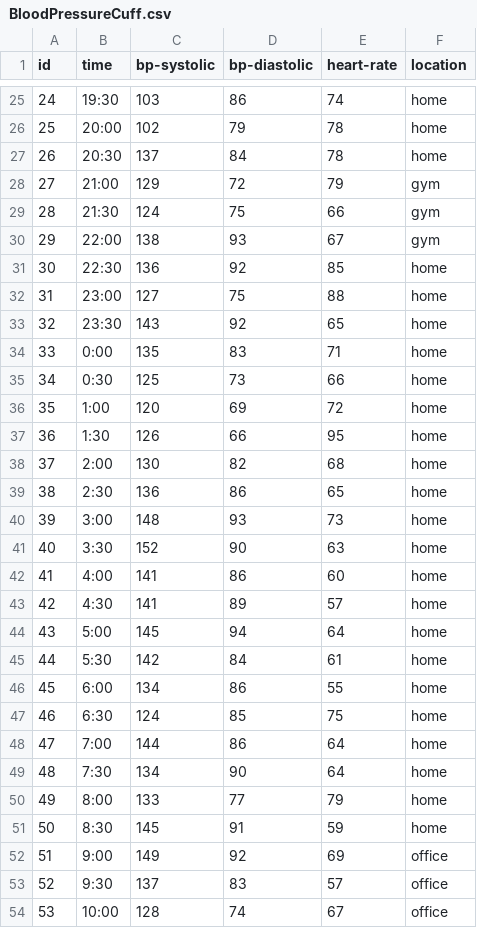
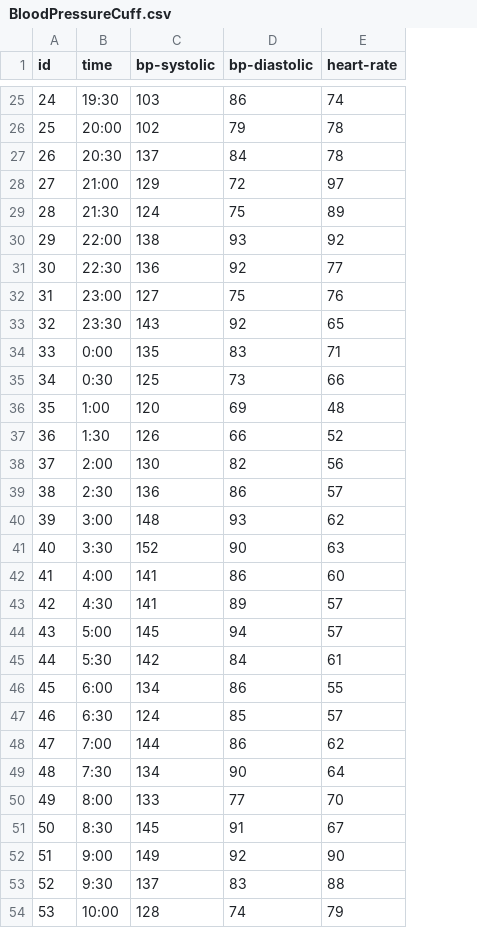
Before and after one commit to wingold-student/cmsc818g-pda, a CSV file: src/main/resources/data_tables/BloodPressureCuff.csv, drawn as a sheet; only a part is shown, gaps mark what is left out; the diff covers the shown part only; the diff names each change by its address in the sheet, - before the commit and + after, or states it on an @@ line.

```diff
--- a/src/main/resources/data_tables/BloodPressureCuff.csv
+++ b/src/main/resources/data_tables/BloodPressureCuff.csv
-column F (location), rows 25-54: home | home | home | gym | gym | gym | home | home | home | home | home | home | home | home | home | home | home | home | home | home | home | home | home | home | home | home | home | office | office | office
-E28 (heart-rate): 79
+E28 (heart-rate): 97
-E29 (heart-rate): 66
+E29 (heart-rate): 89
-E30 (heart-rate): 67
+E30 (heart-rate): 92
-E31 (heart-rate): 85
+E31 (heart-rate): 77
-E32 (heart-rate): 88
+E32 (heart-rate): 76
-E36 (heart-rate): 72
+E36 (heart-rate): 48
-E37 (heart-rate): 95
+E37 (heart-rate): 52
-E38 (heart-rate): 68
+E38 (heart-rate): 56
-E39 (heart-rate): 65
+E39 (heart-rate): 57
-E40 (heart-rate): 73
+E40 (heart-rate): 62
-E44 (heart-rate): 64
+E44 (heart-rate): 57
-E47 (heart-rate): 75
+E47 (heart-rate): 57
-E48 (heart-rate): 64
+E48 (heart-rate): 62
-E50 (heart-rate): 79
+E50 (heart-rate): 70
-E51 (heart-rate): 59
+E51 (heart-rate): 67
-E52 (heart-rate): 69
+E52 (heart-rate): 90
-E53 (heart-rate): 57
+E53 (heart-rate): 88
-E54 (heart-rate): 67
+E54 (heart-rate): 79
```
Also changed, not shown: 46 edited cells elsewhere in this file, src/main/resources/data_tables/Calendar.csv, 1 other file.
